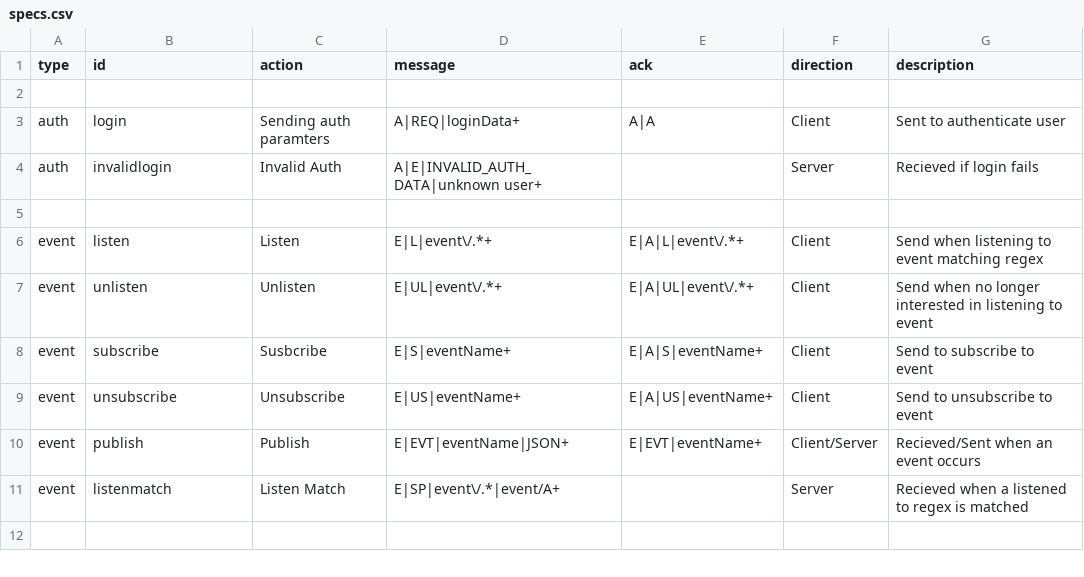
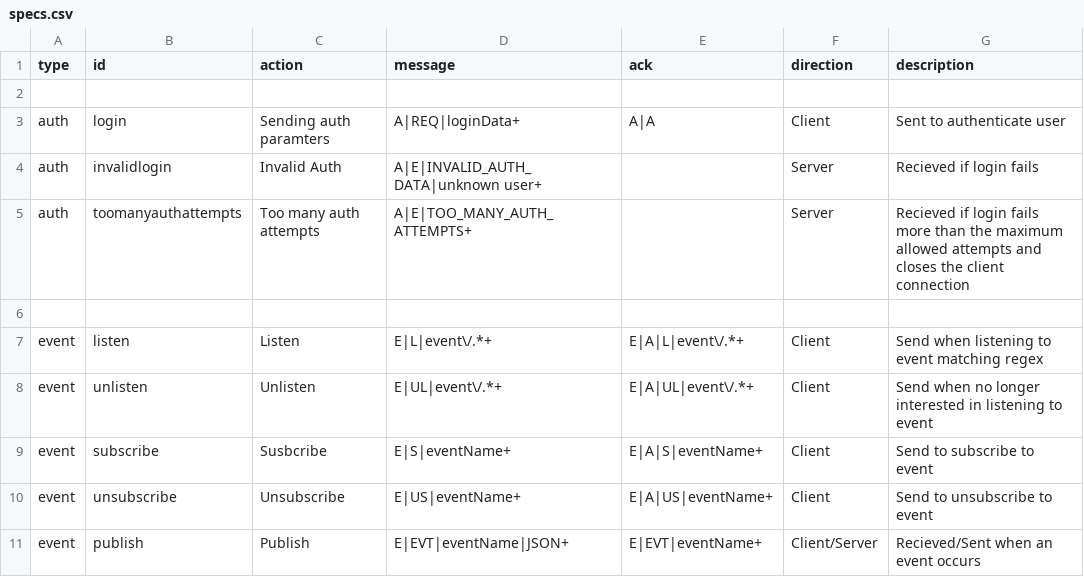
Before and after one commit to erseler/deepstream.io-website, a CSV file: data/specs.csv, drawn as a sheet; only a part is shown; the shorter side is filled out with more unchanged rows.

Commit message:
Fixing stuff up for specs as a test

```diff
--- a/data/specs.csv
+++ b/data/specs.csv
@@ -4,2 +4,3 @@ auth,login,Sending auth paramters,A|REQ|loginData+,A|A,Client,Sent to authentica
 auth,invalidlogin,Invalid Auth,A|E|INVALID_AUTH_DATA|unknown user+,,Server,Recieved if login fails
+auth,toomanyauthattempts,Too many auth attempts,A|E|TOO_MANY_AUTH_ATTEMPTS+,,Server,Recieved if login fails more than the maximum allowed attempts and closes the client connection
 ,,,,,,
```
Also changed, not shown: 12 other files.
